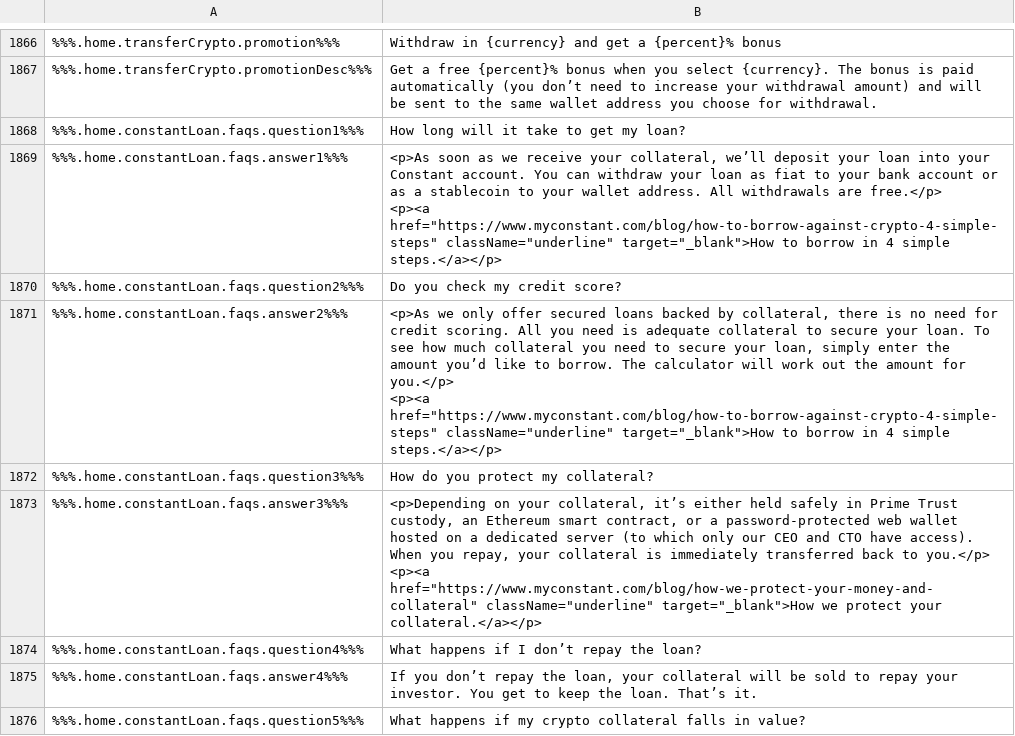
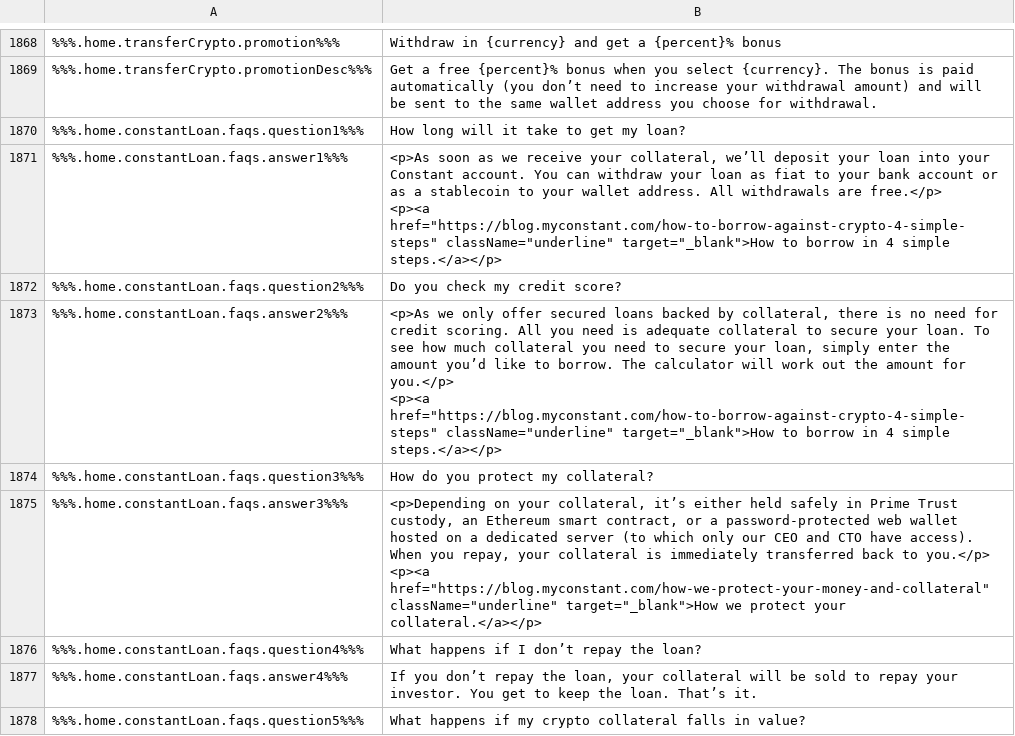
Before and after one commit to duyhtq/constant-web-i18n, a CSV file: store/en.csv, drawn as a sheet; only a part is shown, gaps mark what is left out; addresses are those after the commit; ↵ is a line break in a cell; the diff covers the shown part only; the diff names each change by its address in the sheet, - before the commit and + after, or states it on an @@ line.

```diff
--- a/store/en.csv
+++ b/store/en.csv
-B1871: …free.</p> ↵ <p><a href="https://www.myconstant.com/blog/how-to-borrow-against-crypto-4-simple-steps" className="underline" target="_blank">How…
+B1871: …free.</p> ↵ <p><a href="https://blog.myconstant.com/how-to-borrow-against-crypto-4-simple-steps" className="underline" target="_blank">How…
-B1873: …you.</p> ↵ <p><a href="https://www.myconstant.com/blog/how-to-borrow-against-crypto-4-simple-steps" className="underline" target="_blank">How…
+B1873: …you.</p> ↵ <p><a href="https://blog.myconstant.com/how-to-borrow-against-crypto-4-simple-steps" className="underline" target="_blank">How…
-B1875: …you.</p> ↵ <p><a href="https://www.myconstant.com/blog/how-we-protect-your-money-and-collateral" className="underline" target="_blank">How…
+B1875: …you.</p> ↵ <p><a href="https://blog.myconstant.com/how-we-protect-your-money-and-collateral" className="underline" target="_blank">How…
```
Also changed, not shown: 18 added rows, 2 removed rows and 21 edited cells elsewhere in this file, 2 other files.
